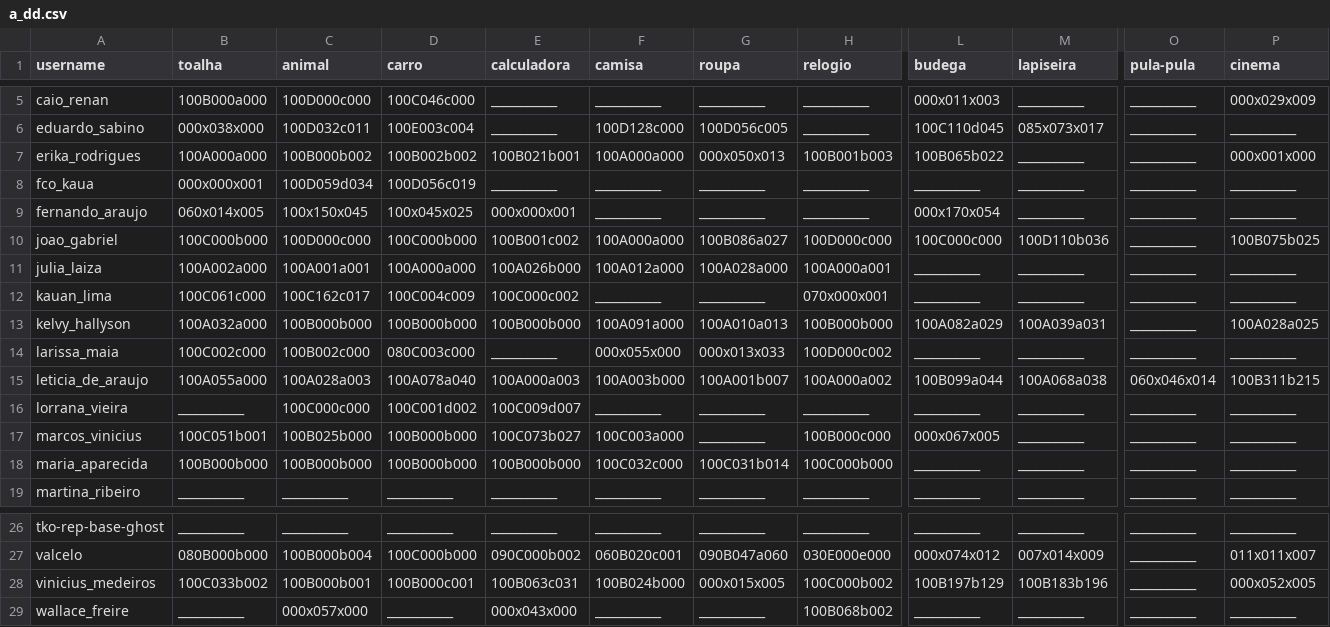
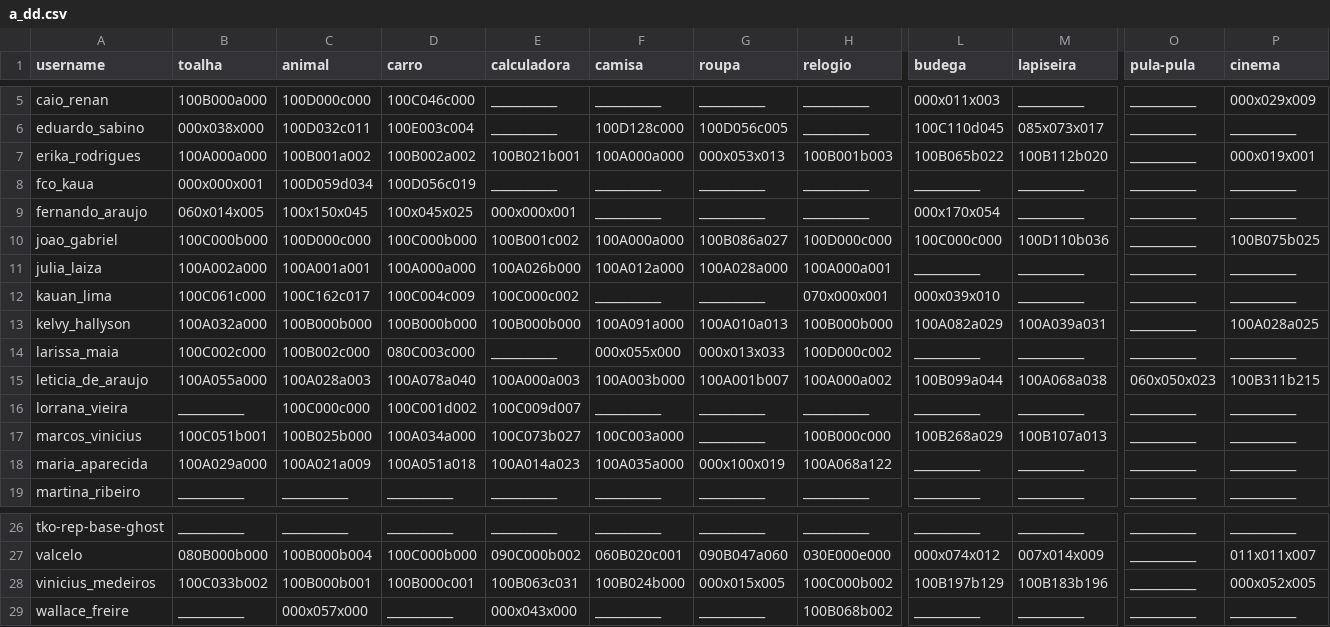
Before and after one commit to senapk/collect, a CSV file: a_dd.csv, drawn as a sheet; only a part is shown, gaps mark what is left out; the diff covers the shown part only; the diff names each change by its address in the sheet, - before the commit and + after, or states it on an @@ line.

```diff
--- a/a_dd.csv
+++ b/a_dd.csv
-C7 (animal): 100B000b002
+C7 (animal): 100B001a002
-D7 (carro): 100B002b002
+D7 (carro): 100B002a002
-G7 (roupa): 000x050x013
+G7 (roupa): 000x053x013
-M7 (lapiseira): ___________
+M7 (lapiseira): 100B112b020
-P7 (cinema): 000x001x000
+P7 (cinema): 000x019x001
-L12 (budega): ___________
+L12 (budega): 000x039x010
-O15 (pula-pula): 060x046x014
+O15 (pula-pula): 060x050x023
-D17 (carro): 100B000b000
+D17 (carro): 100A034a000
-L17 (budega): 000x067x005
+L17 (budega): 100B268a029
-M17 (lapiseira): ___________
+M17 (lapiseira): 100B107a013
-B18 (toalha): 100B000b000
+B18 (toalha): 100A029a000
-C18 (animal): 100B000b000
+C18 (animal): 100A021a009
-D18 (carro): 100B000b000
+D18 (carro): 100A051a018
-E18 (calculadora): 100B000b000
+E18 (calculadora): 100A014a023
-F18 (camisa): 100C032c000
+F18 (camisa): 100A035a000
-G18 (roupa): 100C031b014
+G18 (roupa): 000x100x019
-H18 (relogio): 100C000b000
+H18 (relogio): 100A068a122
```
Also changed, not shown: 3 edited cells elsewhere in this file, ec.csv, 3 other files.
